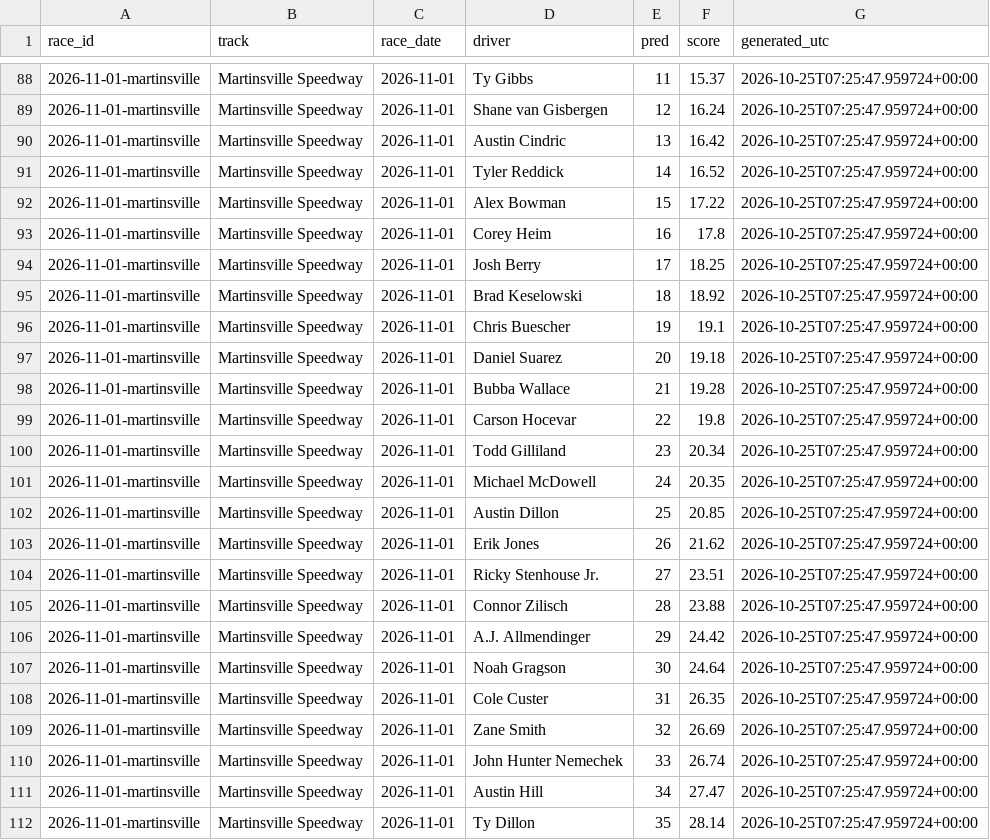
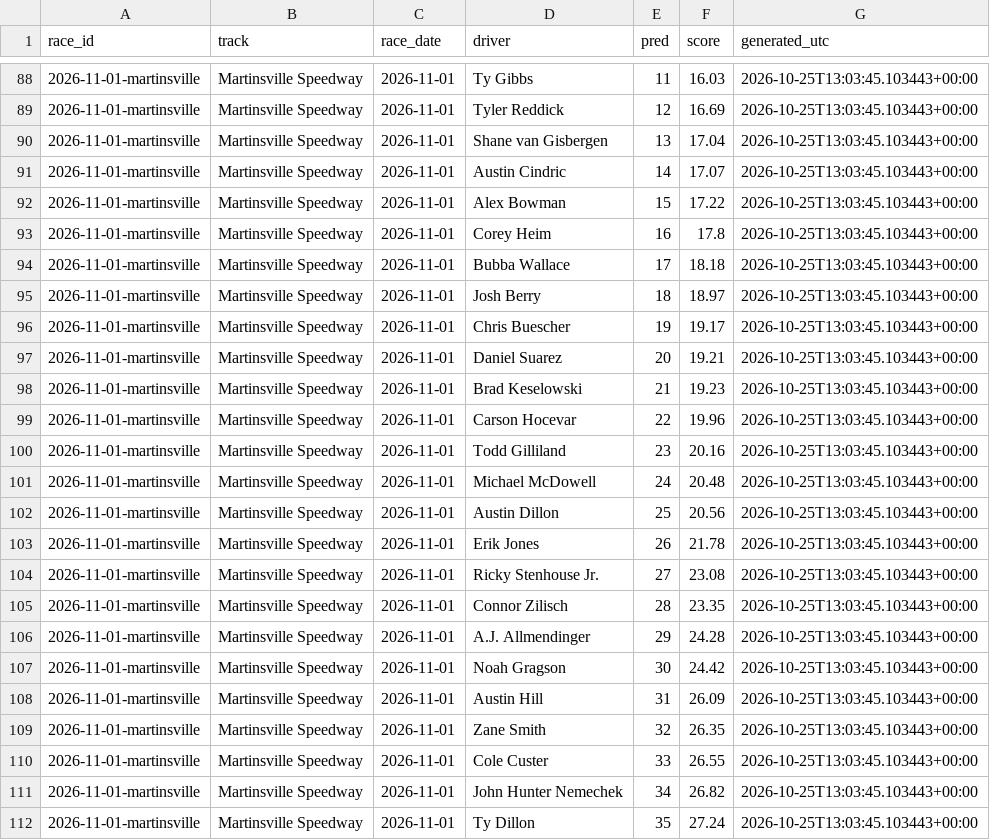
Before and after one commit to BlkShdw02/NASCAR-dashboard, a CSV file: data/predictions_log.csv, drawn as a sheet; only a part is shown, gaps mark what is left out; the diff covers the shown part only.

```diff
--- a/data/predictions_log.csv
+++ b/data/predictions_log.csv
@@ -88,25 +88,25 @@ race_id,track,race_date,driver,pred,score,generated_utc
-2026-11-01-martinsville,Martinsville Speedway,2026-11-01,Ty Gibbs,11,15.37,2026-10-25T07:25:47.959724+00:00
-2026-11-01-martinsville,Martinsville Speedway,2026-11-01,Shane van Gisbergen,12,16.24,2026-10-25T07:25:47.959724+00:00
-2026-11-01-martinsville,Martinsville Speedway,2026-11-01,Austin Cindric,13,16.42,2026-10-25T07:25:47.959724+00:00
-2026-11-01-martinsville,Martinsville Speedway,2026-11-01,Tyler Reddick,14,16.52,2026-10-25T07:25:47.959724+00:00
-2026-11-01-martinsville,Martinsville Speedway,2026-11-01,Alex Bowman,15,17.22,2026-10-25T07:25:47.959724+00:00
-2026-11-01-martinsville,Martinsville Speedway,2026-11-01,Corey Heim,16,17.8,2026-10-25T07:25:47.959724+00:00
-2026-11-01-martinsville,Martinsville Speedway,2026-11-01,Josh Berry,17,18.25,2026-10-25T07:25:47.959724+00:00
-2026-11-01-martinsville,Martinsville Speedway,2026-11-01,Brad Keselowski,18,18.92,2026-10-25T07:25:47.959724+00:00
-2026-11-01-martinsville,Martinsville Speedway,2026-11-01,Chris Buescher,19,19.1,2026-10-25T07:25:47.959724+00:00
-2026-11-01-martinsville,Martinsville Speedway,2026-11-01,Daniel Suarez,20,19.18,2026-10-25T07:25:47.959724+00:00
-2026-11-01-martinsville,Martinsville Speedway,2026-11-01,Bubba Wallace,21,19.28,2026-10-25T07:25:47.959724+00:00
-2026-11-01-martinsville,Martinsville Speedway,2026-11-01,Carson Hocevar,22,19.8,2026-10-25T07:25:47.959724+00:00
-2026-11-01-martinsville,Martinsville Speedway,2026-11-01,Todd Gilliland,23,20.34,2026-10-25T07:25:47.959724+00:00
-2026-11-01-martinsville,Martinsville Speedway,2026-11-01,Michael McDowell,24,20.35,2026-10-25T07:25:47.959724+00:00
-2026-11-01-martinsville,Martinsville Speedway,2026-11-01,Austin Dillon,25,20.85,2026-10-25T07:25:47.959724+00:00
-2026-11-01-martinsville,Martinsville Speedway,2026-11-01,Erik Jones,26,21.62,2026-10-25T07:25:47.959724+00:00
-2026-11-01-martinsville,Martinsville Speedway,2026-11-01,Ricky Stenhouse Jr.,27,23.51,2026-10-25T07:25:47.959724+00:00
-2026-11-01-martinsville,Martinsville Speedway,2026-11-01,Connor Zilisch,28,23.88,2026-10-25T07:25:47.959724+00:00
-2026-11-01-martinsville,Martinsville Speedway,2026-11-01,A.J. Allmendinger,29,24.42,2026-10-25T07:25:47.959724+00:00
-2026-11-01-martinsville,Martinsville Speedway,2026-11-01,Noah Gragson,30,24.64,2026-10-25T07:25:47.959724+00:00
-2026-11-01-martinsville,Martinsville Speedway,2026-11-01,Cole Custer,31,26.35,2026-10-25T07:25:47.959724+00:00
-2026-11-01-martinsville,Martinsville Speedway,2026-11-01,Zane Smith,32,26.69,2026-10-25T07:25:47.959724+00:00
-2026-11-01-martinsville,Martinsville Speedway,2026-11-01,John Hunter Nemechek,33,26.74,2026-10-25T07:25:47.959724+00:00
-2026-11-01-martinsville,Martinsville Speedway,2026-11-01,Austin Hill,34,27.47,2026-10-25T07:25:47.959724+00:00
-2026-11-01-martinsville,Martinsville Speedway,2026-11-01,Ty Dillon,35,28.14,2026-10-25T07:25:47.959724+00:00
+2026-11-01-martinsville,Martinsville Speedway,2026-11-01,Ty Gibbs,11,16.03,2026-10-25T13:03:45.103443+00:00
+2026-11-01-martinsville,Martinsville Speedway,2026-11-01,Tyler Reddick,12,16.69,2026-10-25T13:03:45.103443+00:00
+2026-11-01-martinsville,Martinsville Speedway,2026-11-01,Shane van Gisbergen,13,17.04,2026-10-25T13:03:45.103443+00:00
+2026-11-01-martinsville,Martinsville Speedway,2026-11-01,Austin Cindric,14,17.07,2026-10-25T13:03:45.103443+00:00
+2026-11-01-martinsville,Martinsville Speedway,2026-11-01,Alex Bowman,15,17.22,2026-10-25T13:03:45.103443+00:00
+2026-11-01-martinsville,Martinsville Speedway,2026-11-01,Corey Heim,16,17.8,2026-10-25T13:03:45.103443+00:00
+2026-11-01-martinsville,Martinsville Speedway,2026-11-01,Bubba Wallace,17,18.18,2026-10-25T13:03:45.103443+00:00
+2026-11-01-martinsville,Martinsville Speedway,2026-11-01,Josh Berry,18,18.97,2026-10-25T13:03:45.103443+00:00
+2026-11-01-martinsville,Martinsville Speedway,2026-11-01,Chris Buescher,19,19.17,2026-10-25T13:03:45.103443+00:00
+2026-11-01-martinsville,Martinsville Speedway,2026-11-01,Daniel Suarez,20,19.21,2026-10-25T13:03:45.103443+00:00
+2026-11-01-martinsville,Martinsville Speedway,2026-11-01,Brad Keselowski,21,19.23,2026-10-25T13:03:45.103443+00:00
+2026-11-01-martinsville,Martinsville Speedway,2026-11-01,Carson Hocevar,22,19.96,2026-10-25T13:03:45.103443+00:00
+2026-11-01-martinsville,Martinsville Speedway,2026-11-01,Todd Gilliland,23,20.16,2026-10-25T13:03:45.103443+00:00
+2026-11-01-martinsville,Martinsville Speedway,2026-11-01,Michael McDowell,24,20.48,2026-10-25T13:03:45.103443+00:00
+2026-11-01-martinsville,Martinsville Speedway,2026-11-01,Austin Dillon,25,20.56,2026-10-25T13:03:45.103443+00:00
+2026-11-01-martinsville,Martinsville Speedway,2026-11-01,Erik Jones,26,21.78,2026-10-25T13:03:45.103443+00:00
+2026-11-01-martinsville,Martinsville Speedway,2026-11-01,Ricky Stenhouse Jr.,27,23.08,2026-10-25T13:03:45.103443+00:00
+2026-11-01-martinsville,Martinsville Speedway,2026-11-01,Connor Zilisch,28,23.35,2026-10-25T13:03:45.103443+00:00
+2026-11-01-martinsville,Martinsville Speedway,2026-11-01,A.J. Allmendinger,29,24.28,2026-10-25T13:03:45.103443+00:00
+2026-11-01-martinsville,Martinsville Speedway,2026-11-01,Noah Gragson,30,24.42,2026-10-25T13:03:45.103443+00:00
+2026-11-01-martinsville,Martinsville Speedway,2026-11-01,Austin Hill,31,26.09,2026-10-25T13:03:45.103443+00:00
+2026-11-01-martinsville,Martinsville Speedway,2026-11-01,Zane Smith,32,26.35,2026-10-25T13:03:45.103443+00:00
+2026-11-01-martinsville,Martinsville Speedway,2026-11-01,Cole Custer,33,26.55,2026-10-25T13:03:45.103443+00:00
+2026-11-01-martinsville,Martinsville Speedway,2026-11-01,John Hunter Nemechek,34,26.82,2026-10-25T13:03:45.103443+00:00
+2026-11-01-martinsville,Martinsville Speedway,2026-11-01,Ty Dillon,35,27.24,2026-10-25T13:03:45.103443+00:00
```
Also changed, not shown: 114 edited cells elsewhere in this file, 1 other file.
